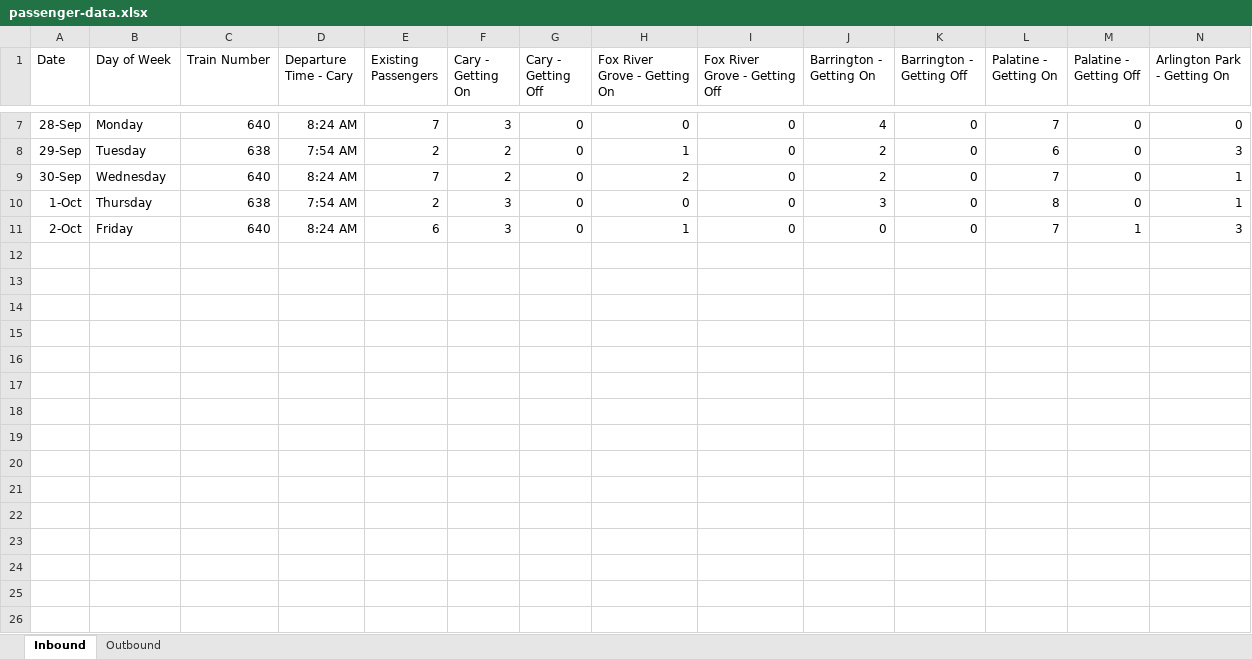
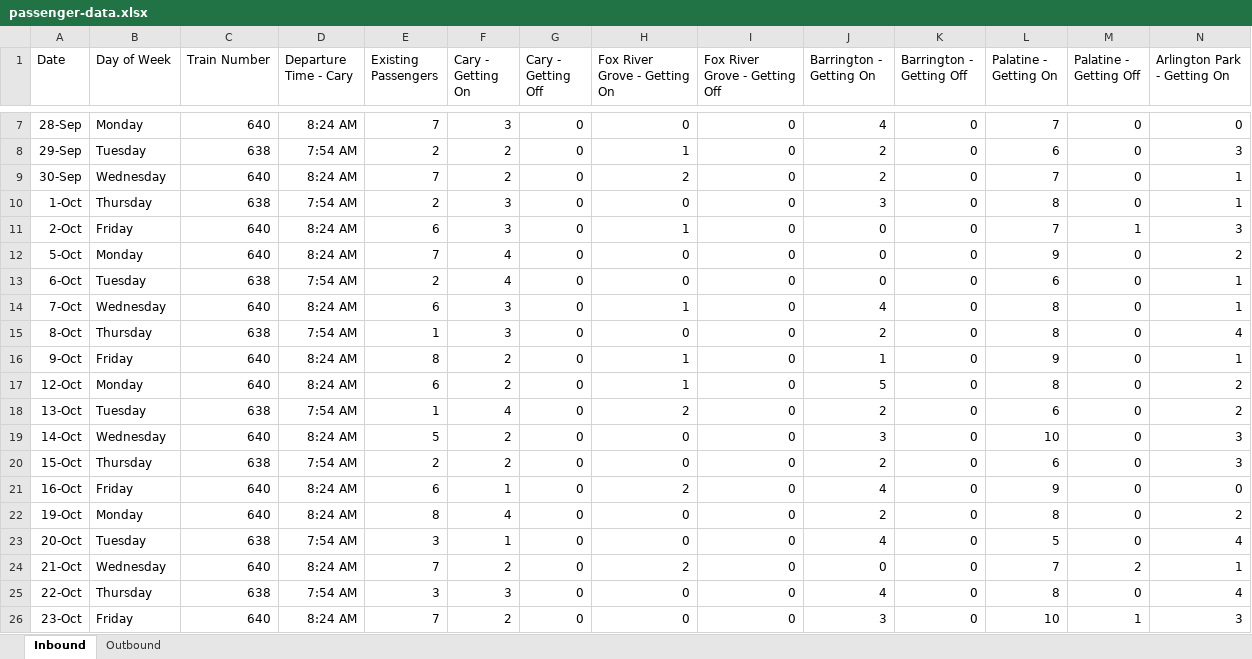
Before and after one commit to dsmith513/cs424-project, an Excel workbook: passenger-data.xlsx, sheet Inbound, drawn as a sheet; only a part is shown, gaps mark what is left out; values as stored, in another font and other column widths than the file's, no borders; rows hold the shown columns only; the diff names each change by its address in the sheet, - before the commit and + after, or states it on an @@ line.

```diff
--- a/passenger-data.xlsx (sheet Inbound)
+++ b/passenger-data.xlsx (sheet Inbound)
+row 12: 5-Oct | Monday | 640 | 8:24 AM | 7 | 4 | 0 | 0 | 0 | 0 | 0 | 9 | 0 | 2
+row 13: 6-Oct | Tuesday | 638 | 7:54 AM | 2 | 4 | 0 | 0 | 0 | 0 | 0 | 6 | 0 | 1
+row 14: 7-Oct | Wednesday | 640 | 8:24 AM | 6 | 3 | 0 | 1 | 0 | 4 | 0 | 8 | 0 | 1
+row 15: 8-Oct | Thursday | 638 | 7:54 AM | 1 | 3 | 0 | 0 | 0 | 2 | 0 | 8 | 0 | 4
+row 16: 9-Oct | Friday | 640 | 8:24 AM | 8 | 2 | 0 | 1 | 0 | 1 | 0 | 9 | 0 | 1
+row 17: 12-Oct | Monday | 640 | 8:24 AM | 6 | 2 | 0 | 1 | 0 | 5 | 0 | 8 | 0 | 2
+row 18: 13-Oct | Tuesday | 638 | 7:54 AM | 1 | 4 | 0 | 2 | 0 | 2 | 0 | 6 | 0 | 2
+row 19: 14-Oct | Wednesday | 640 | 8:24 AM | 5 | 2 | 0 | 0 | 0 | 3 | 0 | 10 | 0 | 3
+row 20: 15-Oct | Thursday | 638 | 7:54 AM | 2 | 2 | 0 | 0 | 0 | 2 | 0 | 6 | 0 | 3
+row 21: 16-Oct | Friday | 640 | 8:24 AM | 6 | 1 | 0 | 2 | 0 | 4 | 0 | 9 | 0 | 0
+row 22: 19-Oct | Monday | 640 | 8:24 AM | 8 | 4 | 0 | 0 | 0 | 2 | 0 | 8 | 0 | 2
+row 23: 20-Oct | Tuesday | 638 | 7:54 AM | 3 | 1 | 0 | 0 | 0 | 4 | 0 | 5 | 0 | 4
+row 24: 21-Oct | Wednesday | 640 | 8:24 AM | 7 | 2 | 0 | 2 | 0 | 0 | 0 | 7 | 2 | 1
+row 25: 22-Oct | Thursday | 638 | 7:54 AM | 3 | 3 | 0 | 0 | 0 | 4 | 0 | 8 | 0 | 4
+row 26: 23-Oct | Friday | 640 | 8:24 AM | 7 | 2 | 0 | 0 | 0 | 3 | 0 | 10 | 1 | 3
```
Also changed, not shown: sheet Outbound, 11 other files.
